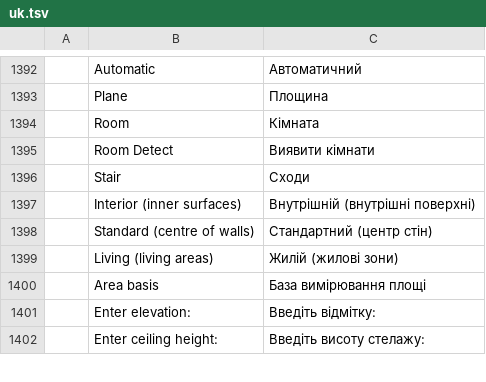
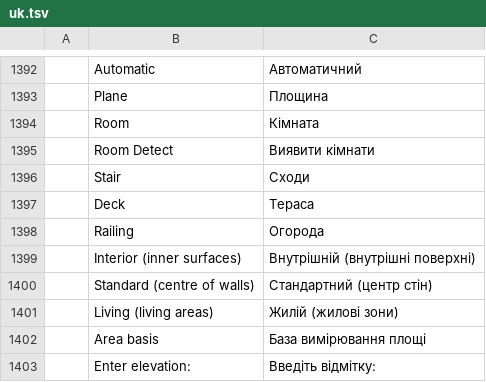
Before and after one commit to andydhamm/cadcraft, a TSV file: crates/ui-egui/src/i18n/uk.tsv, drawn as a sheet; only a part is shown, gaps mark what is left out; the shorter side is filled out with more unchanged rows.

Commit message:
p5-cmd-railing-deck@r1: round 5 (bonsai-b)

```diff
--- a/crates/ui-egui/src/i18n/uk.tsv
+++ b/crates/ui-egui/src/i18n/uk.tsv
@@ -1396,2 +1396,4 @@
 	Stair	Сходи
+	Deck	Тераса
+	Railing	Огорода
 	Interior (inner surfaces)	Внутрішній (внутрішні поверхні)
```
